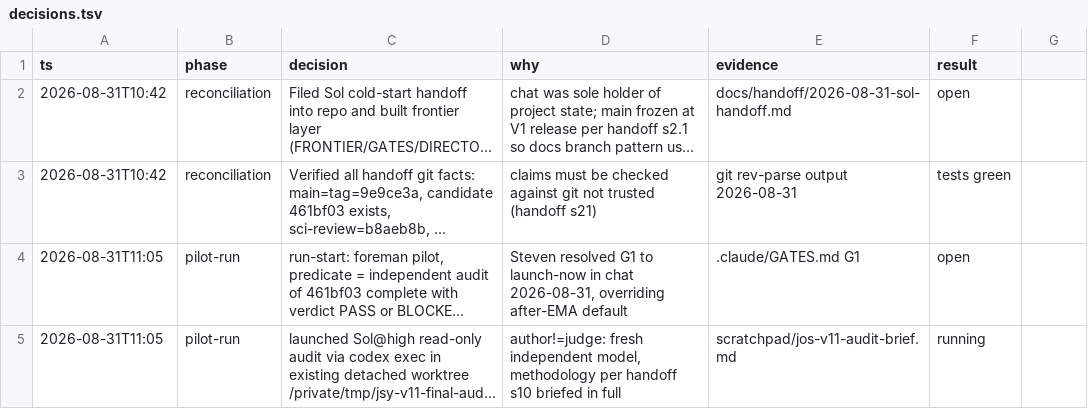
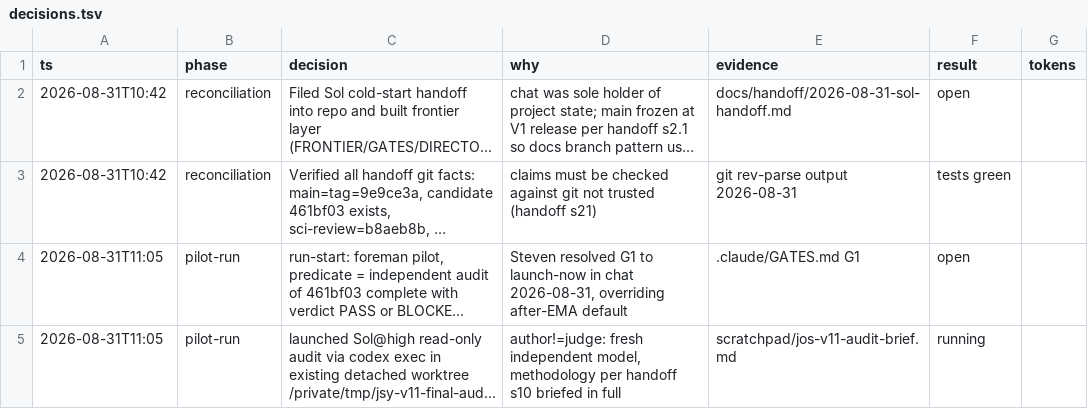
Before and after one commit to stev004/jsy_disease_sim, a TSV file: .claude/decisions.tsv, drawn as a sheet; only a part is shown; long unchanged cells end in …; the diff names each change by its address in the sheet, - before the commit and + after, or states it on an @@ line.

```diff
--- a/.claude/decisions.tsv
+++ b/.claude/decisions.tsv
-G1: (empty)
+G1: tokens
```
